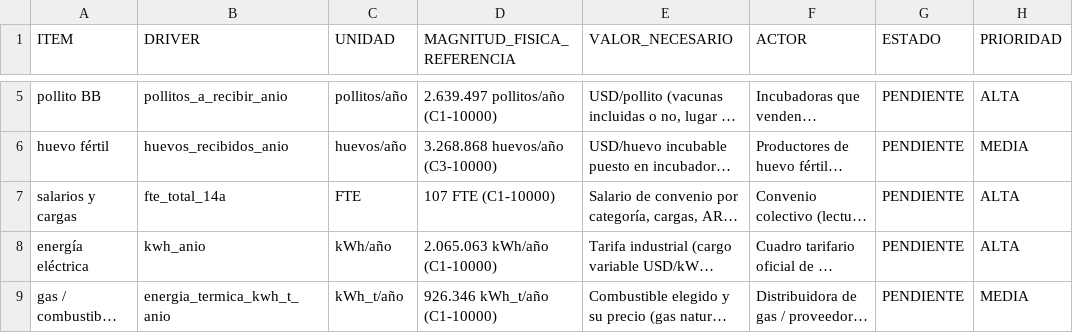
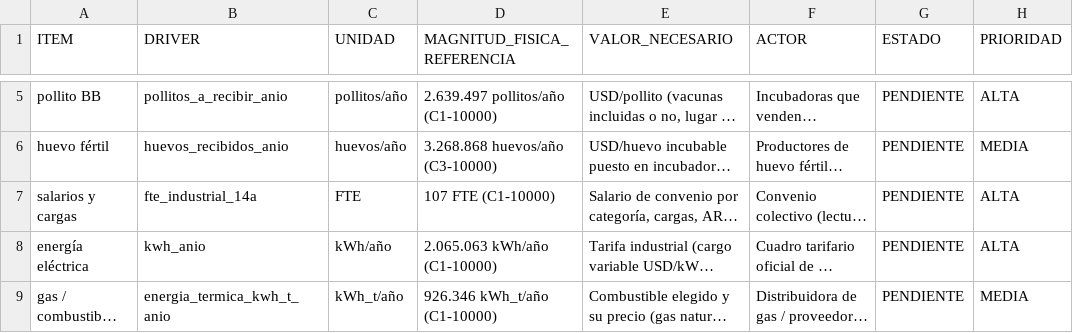
Before and after one commit to RamiroNicastro/proyecto-avicola-4., a CSV file: 20_opex/matriz_validacion_opex.csv, drawn as a sheet; only a part is shown, gaps mark what is left out; long unchanged cells end in …; the diff names each change by its address in the sheet, - before the commit and + after, or states it on an @@ line.

```diff
--- a/20_opex/matriz_validacion_opex.csv
+++ b/20_opex/matriz_validacion_opex.csv
-B7 (DRIVER): fte_total_14a
+B7 (DRIVER): fte_industrial_14a
```
Also changed, not shown: 20_opex/capital_trabajo_opex.csv, 20_opex/fuentes_17.csv, 25 other files.
